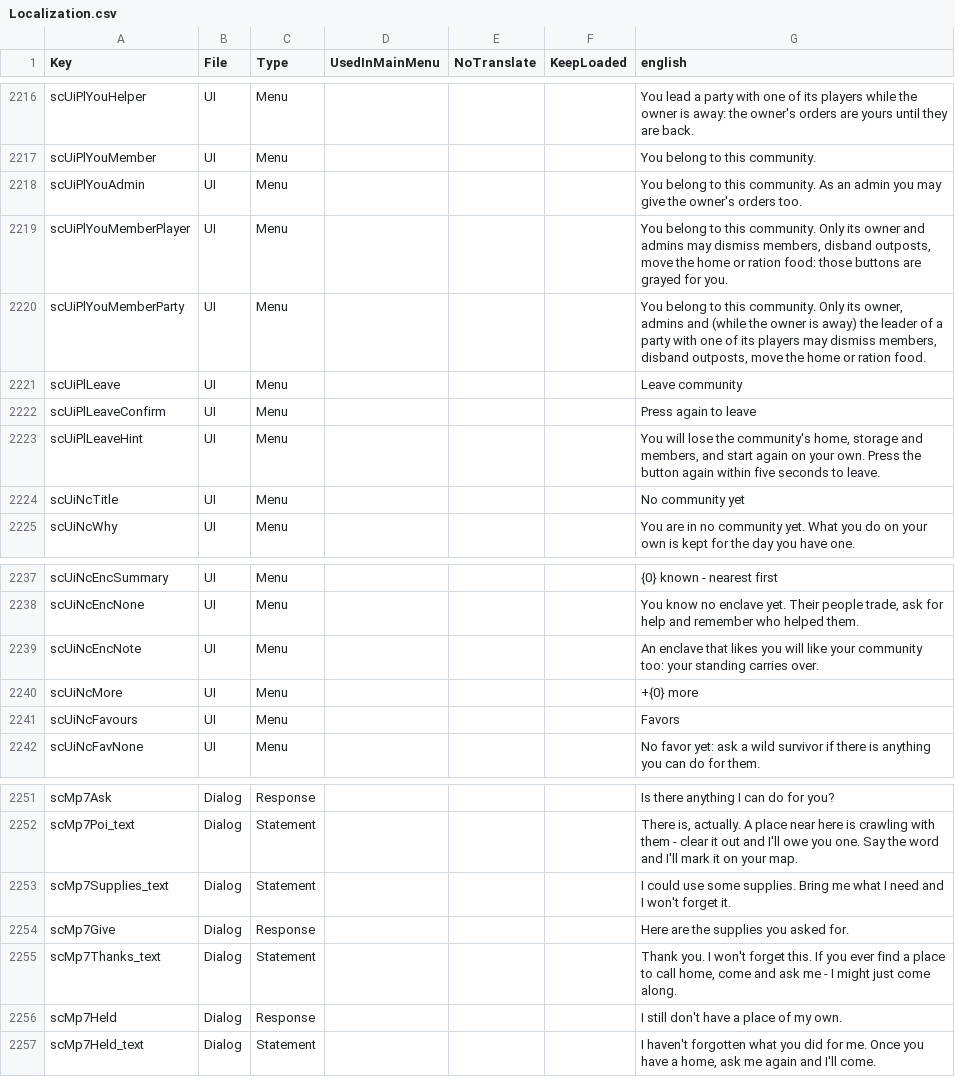
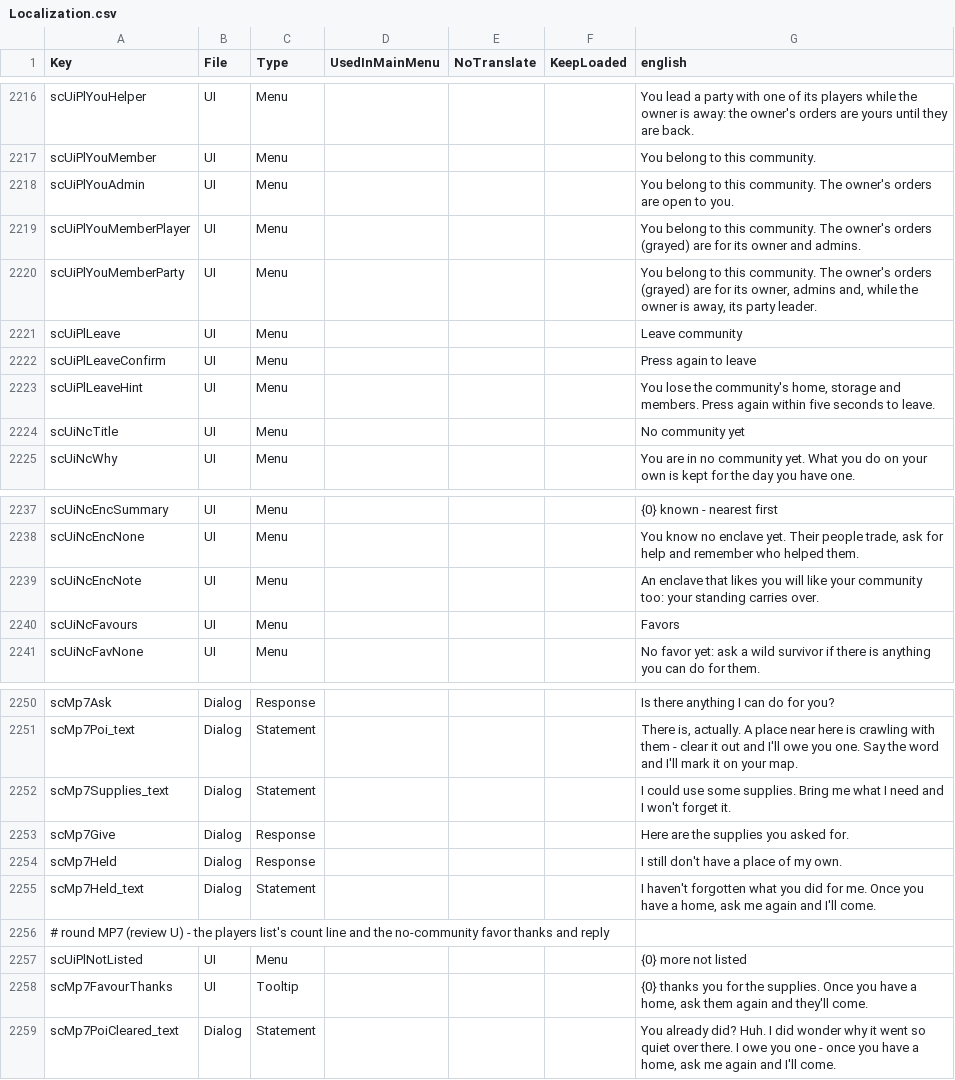
Before and after one commit to Relentless757/SurvivorCommunity, a CSV file: Config/Localization.csv, drawn as a sheet; only a part is shown, gaps mark what is left out.

```diff
--- a/Config/Localization.csv
+++ b/Config/Localization.csv
@@ -2217,8 +2217,8 @@ scUiPlYouHelper,UI,Menu,,,,You lead a party with one of its players while the ow
 scUiPlYouMember,UI,Menu,,,,You belong to this community.
-scUiPlYouAdmin,UI,Menu,,,,You belong to this community. As an admin you may give the owner's orders too.
-scUiPlYouMemberPlayer,UI,Menu,,,,"You belong to this community. Only its owner and admins may dismiss members, disband outposts, move the home or ration food: those buttons are grayed for you."
-scUiPlYouMemberParty,UI,Menu,,,,"You belong to this community. Only its owner, admins and (while the owner is away) the leader of a party with one of its players may dismiss members, disband outposts, move the home or ration food."
+scUiPlYouAdmin,UI,Menu,,,,You belong to this community. The owner's orders are open to you.
+scUiPlYouMemberPlayer,UI,Menu,,,,You belong to this community. The owner's orders (grayed) are for its owner and admins.
+scUiPlYouMemberParty,UI,Menu,,,,"You belong to this community. The owner's orders (grayed) are for its owner, admins and, while the owner is away, its party leader."
 scUiPlLeave,UI,Menu,,,,Leave community
 scUiPlLeaveConfirm,UI,Menu,,,,Press again to leave
-scUiPlLeaveHint,UI,Menu,,,,"You will lose the community's home, storage and members, and start again on your own. Press the button again within five seconds to leave."
+scUiPlLeaveHint,UI,Menu,,,,"You lose the community's home, storage and members. Press again within five seconds to leave."
 scUiNcTitle,UI,Menu,,,,No community yet
@@ -2239,3 +2239,2 @@ scUiNcEncNone,UI,Menu,,,,"You know no enclave yet. Their people trade, ask for h
 scUiNcEncNote,UI,Menu,,,,An enclave that likes you will like your community too: your standing carries over.
-scUiNcMore,UI,Menu,,,,+{0} more
 scUiNcFavours,UI,Menu,,,,Favors
@@ -2254,4 +2253,7 @@ scMp7Supplies_text,Dialog,Statement,,,,I could use some supplies. Bring me what
 scMp7Give,Dialog,Response,,,,Here are the supplies you asked for.
-scMp7Thanks_text,Dialog,Statement,,,,"Thank you. I won't forget this. If you ever find a place to call home, come and ask me - I might just come along."
 scMp7Held,Dialog,Response,,,,I still don't have a place of my own.
 scMp7Held_text,Dialog,Statement,,,,"I haven't forgotten what you did for me. Once you have a home, ask me again and I'll come."
+# round MP7 (review U) - the players list's count line and the no-community favor thanks and reply
+scUiPlNotListed,UI,Menu,,,,{0} more not listed
+scMp7FavourThanks,UI,Tooltip,,,,"{0} thanks you for the supplies. Once you have a home, ask them again and they'll come."
+scMp7PoiCleared_text,Dialog,Statement,,,,"You already did? Huh. I did wonder why it went so quiet over there. I owe you one - once you have a home, ask me again and I'll come."
```
Also changed, not shown: 11 other files.
